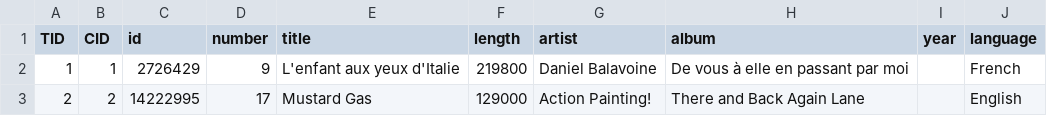
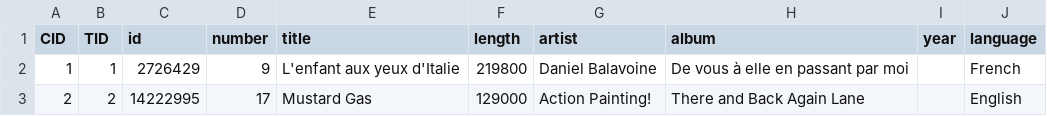
Before and after one commit to numbnut/sddf-example, a CSV file: src/main/resources/10_000-0.1.csv, drawn as a sheet; only a part is shown.

Commit message:
correcting example file header

```diff
--- a/src/main/resources/10_000-0.1.csv
+++ b/src/main/resources/10_000-0.1.csv
@@ -1,2 +1,2 @@
-TID,CID,id,number,title,length,artist,album,year,language
+CID,TID,id,number,title,length,artist,album,year,language
 1,1,2726429,9,L'enfant aux yeux d'Italie,219800,Daniel Balavoine,De vous à elle en passant par moi,,French
```
